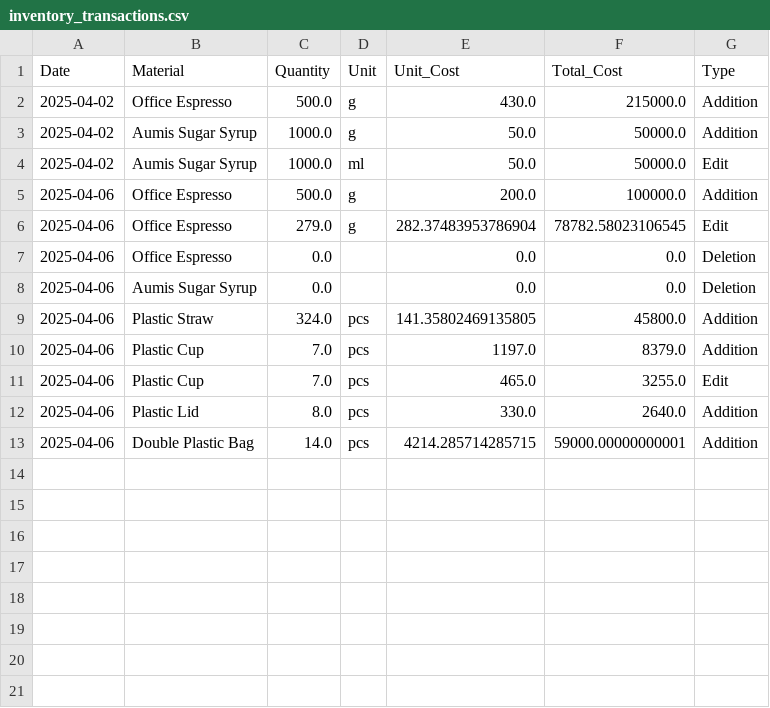
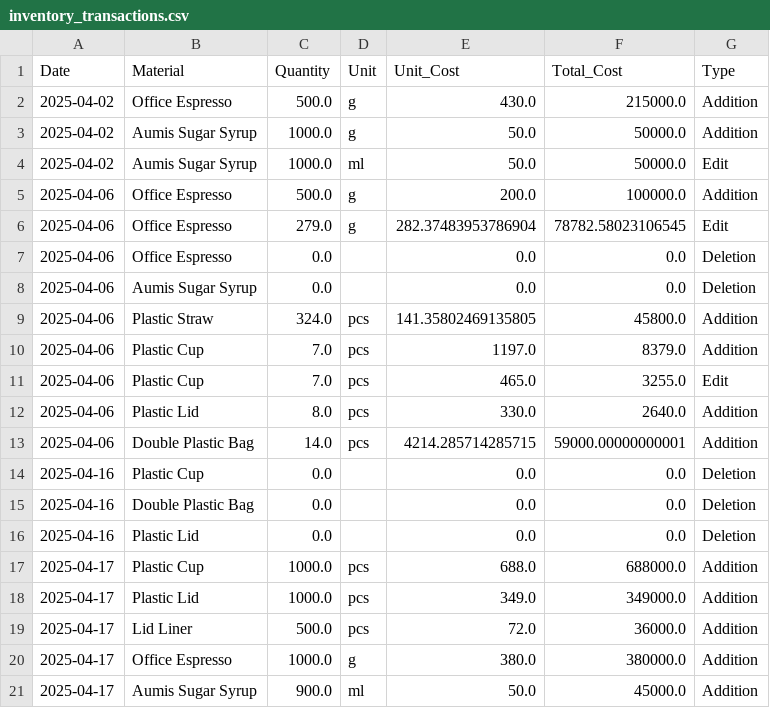
Before and after one commit to johnha912/theta-coffee-lab, a CSV file: data/inventory_transactions.csv, drawn as a sheet; the diff names each change by its address in the sheet, - before the commit and + after, or states it on an @@ line.

```diff
--- a/data/inventory_transactions.csv
+++ b/data/inventory_transactions.csv
+row 14: 2025-04-16 | Plastic Cup | 0.0 |  | 0.0 | 0.0 | Deletion
+row 15: 2025-04-16 | Double Plastic Bag | 0.0 |  | 0.0 | 0.0 | Deletion
+row 16: 2025-04-16 | Plastic Lid | 0.0 |  | 0.0 | 0.0 | Deletion
+row 17: 2025-04-17 | Plastic Cup | 1000.0 | pcs | 688.0 | 688000.0 | Addition
+row 18: 2025-04-17 | Plastic Lid | 1000.0 | pcs | 349.0 | 349000.0 | Addition
+row 19: 2025-04-17 | Lid Liner | 500.0 | pcs | 72.0 | 36000.0 | Addition
+row 20: 2025-04-17 | Office Espresso | 1000.0 | g | 380.0 | 380000.0 | Addition
+row 21: 2025-04-17 | Aumis Sugar Syrup | 900.0 | ml | 50.0 | 45000.0 | Addition
```
Also changed, not shown: data/inventory.csv, 4 other files.
